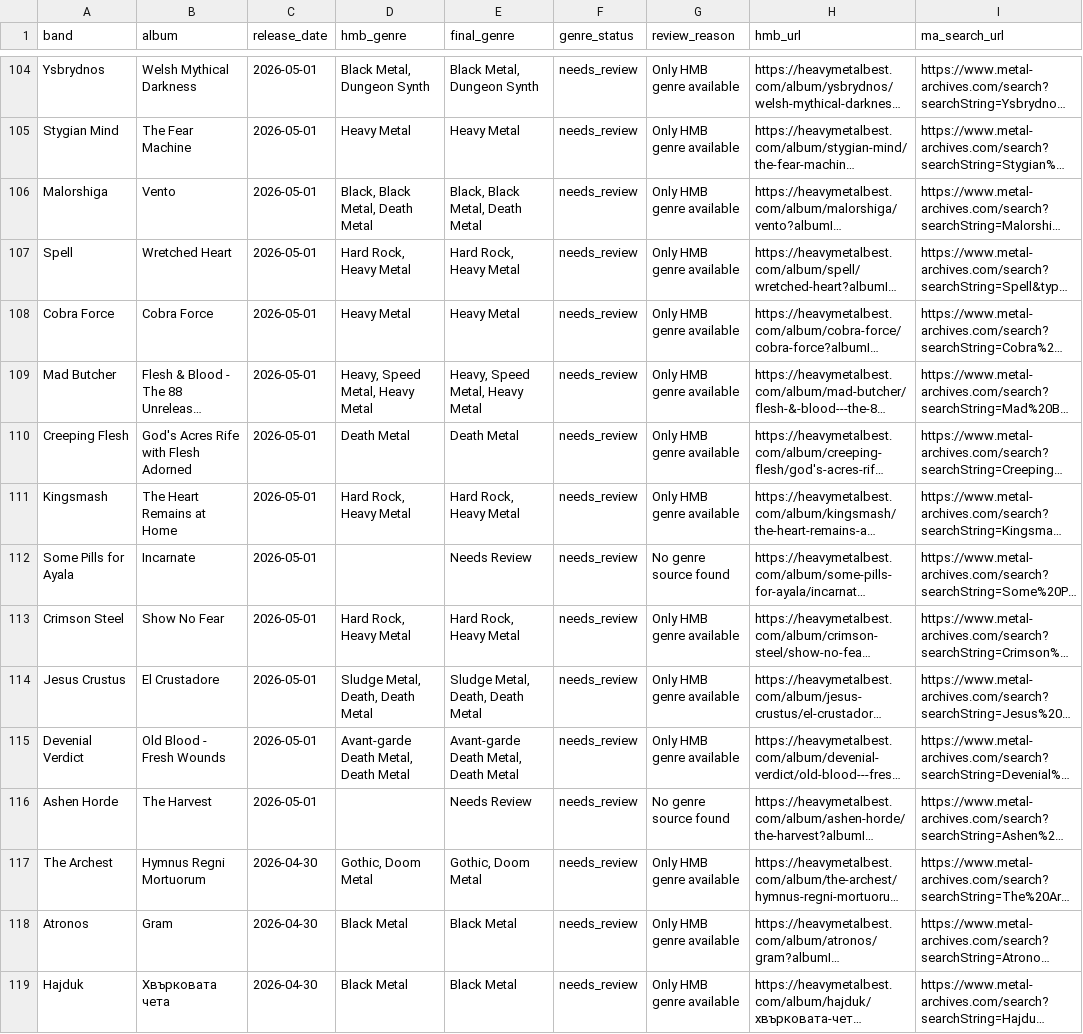
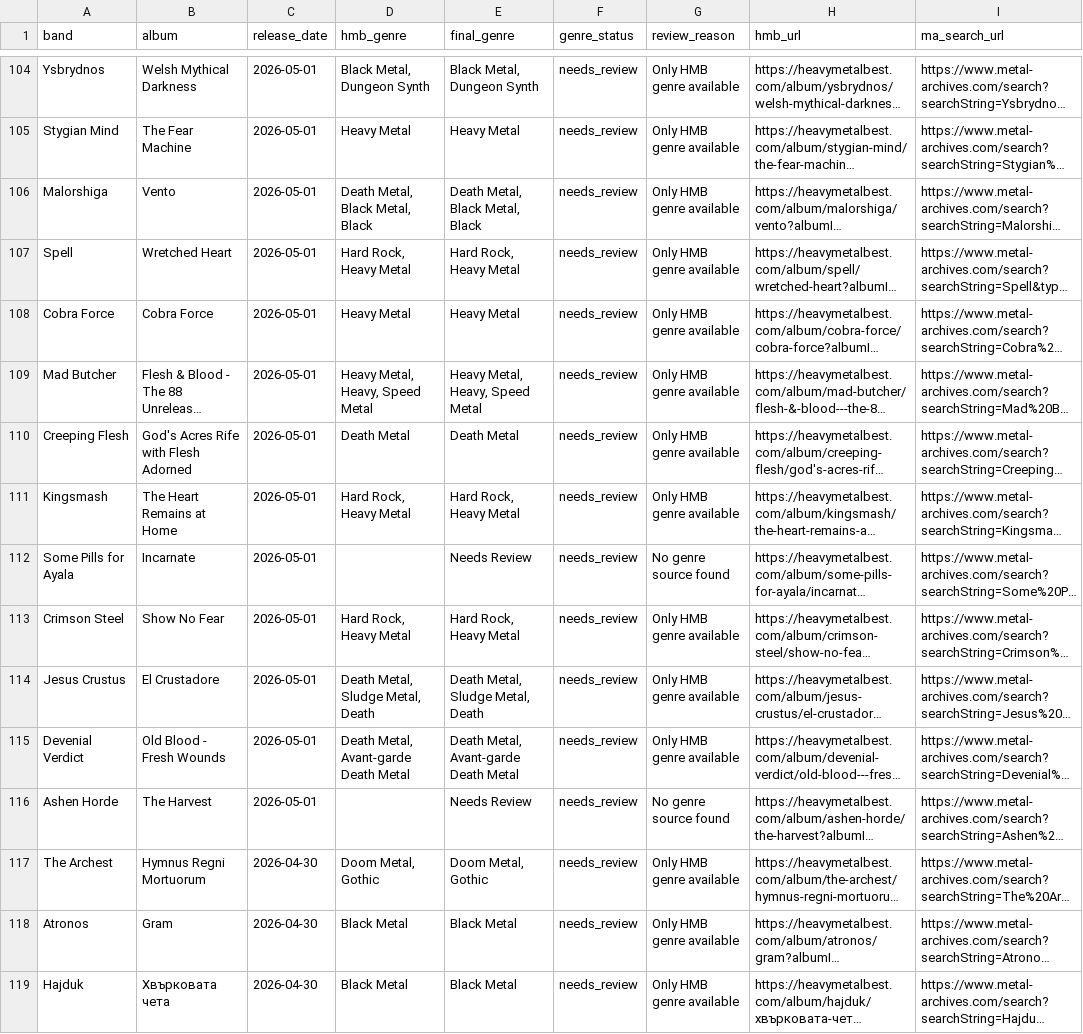
Before and after one commit to haukster1982/releases, a CSV file: data/unresolved_genres.csv, drawn as a sheet; only a part is shown, gaps mark what is left out; long unchanged cells end in …; the diff covers the shown part only; the diff names each change by its address in the sheet, - before the commit and + after, or states it on an @@ line.

```diff
--- a/data/unresolved_genres.csv
+++ b/data/unresolved_genres.csv
-D106 (hmb_genre): Black, Black Metal, Death Metal
+D106 (hmb_genre): Death Metal, Black Metal, Black
-E106 (final_genre): Black, Black Metal, Death Metal
+E106 (final_genre): Death Metal, Black Metal, Black
-D109 (hmb_genre): Heavy, Speed Metal, Heavy Metal
+D109 (hmb_genre): Heavy Metal, Heavy, Speed Metal
-E109 (final_genre): Heavy, Speed Metal, Heavy Metal
+E109 (final_genre): Heavy Metal, Heavy, Speed Metal
-D114 (hmb_genre): Sludge Metal, Death, Death Metal
+D114 (hmb_genre): Death Metal, Sludge Metal, Death
-E114 (final_genre): Sludge Metal, Death, Death Metal
+E114 (final_genre): Death Metal, Sludge Metal, Death
-D115 (hmb_genre): Avant-garde Death Metal, Death Metal
+D115 (hmb_genre): Death Metal, Avant-garde Death Metal
-E115 (final_genre): Avant-garde Death Metal, Death Metal
+E115 (final_genre): Death Metal, Avant-garde Death Metal
-D117 (hmb_genre): Gothic, Doom Metal
+D117 (hmb_genre): Doom Metal, Gothic
-E117 (final_genre): Gothic, Doom Metal
+E117 (final_genre): Doom Metal, Gothic
```
Also changed, not shown: 76 edited cells elsewhere in this file, data/hmb_export.csv, data/hmb_with_genres.csv, 1 other file.
